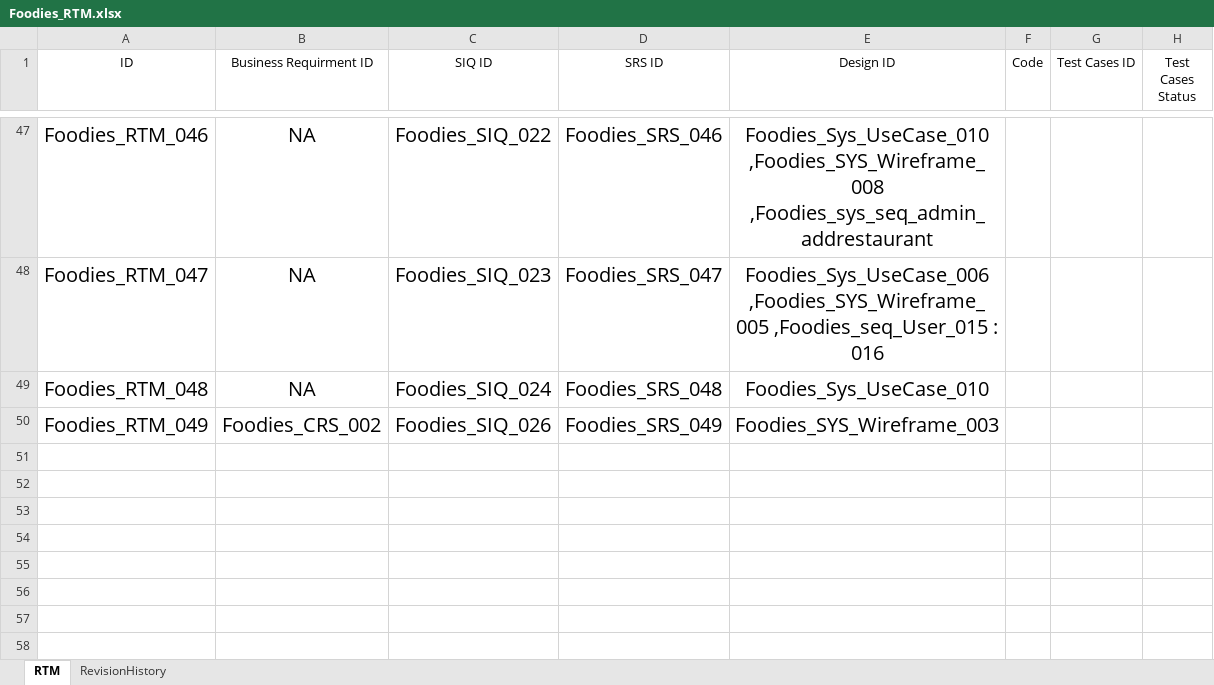
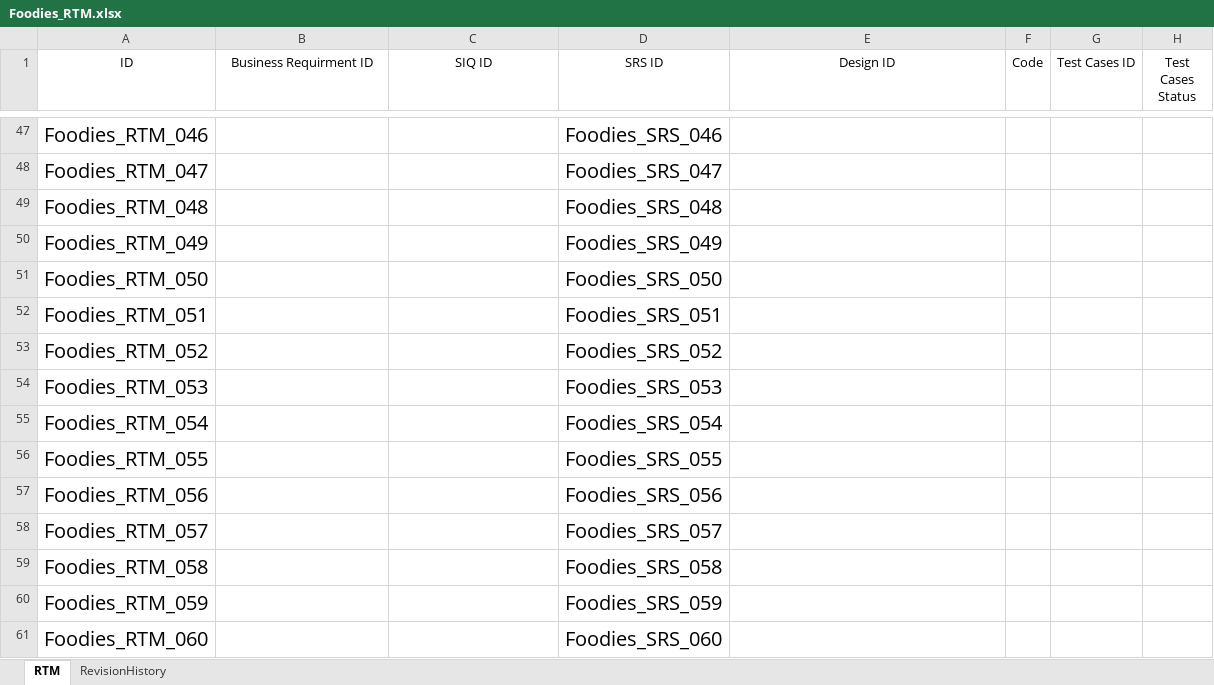
Before and after one commit to AyaHamdyAhmed/Foodies, an Excel workbook: Documents/Foodies_RTM.xlsx, sheet RTM, drawn as a sheet; only a part is shown, gaps mark what is left out; values as stored, in another font and other column widths than the file's, no borders; table styles not drawn; the diff covers the shown part only; the diff names each change by its address in the sheet, - before the commit and + after, or states it on an @@ line.

Commit message:
Update Foodies_RTM.xlsx

```diff
--- a/Documents/Foodies_RTM.xlsx (sheet RTM)
+++ b/Documents/Foodies_RTM.xlsx (sheet RTM)
-B47:B49 (Business Requirment ID): NA
+B47:B49 (Business Requirment ID): (empty)
-C47 (SIQ ID): Foodies_SIQ_022
+C47 (SIQ ID): (empty)
-E47 (Design ID): Foodies_Sys_UseCase_010 ,Foodies_SYS_Wireframe_008 ,Foodies_sys_seq_admin_addrestaurant
+E47 (Design ID): (empty)
-C48 (SIQ ID): Foodies_SIQ_023
+C48 (SIQ ID): (empty)
-E48 (Design ID): Foodies_Sys_UseCase_006 ,Foodies_SYS_Wireframe_005 ,Foodies_seq_User_015 : 016
+E48 (Design ID): (empty)
-C49 (SIQ ID): Foodies_SIQ_024
+C49 (SIQ ID): (empty)
-E49 (Design ID): Foodies_Sys_UseCase_010
+E49 (Design ID): (empty)
-B50 (Business Requirment ID): Foodies_CRS_002
+B50 (Business Requirment ID): (empty)
-C50 (SIQ ID): Foodies_SIQ_026
+C50 (SIQ ID): (empty)
-E50 (Design ID): Foodies_SYS_Wireframe_003
+E50 (Design ID): (empty)
+row 51: Foodies_RTM_050 |  |  | Foodies_SRS_050
+row 52: Foodies_RTM_051 |  |  | Foodies_SRS_051
+row 53: Foodies_RTM_052 |  |  | Foodies_SRS_052
+row 54: Foodies_RTM_053 |  |  | Foodies_SRS_053
+row 55: Foodies_RTM_054 |  |  | Foodies_SRS_054
+row 56: Foodies_RTM_055 |  |  | Foodies_SRS_055
+row 57: Foodies_RTM_056 |  |  | Foodies_SRS_056
+row 58: Foodies_RTM_057 |  |  | Foodies_SRS_057
+row 59: Foodies_RTM_058 |  |  | Foodies_SRS_058
+row 60: Foodies_RTM_059 |  |  | Foodies_SRS_059
+row 61: Foodies_RTM_060 |  |  | Foodies_SRS_060
```
Also changed, not shown: 72 edited cells elsewhere in this sheet.
